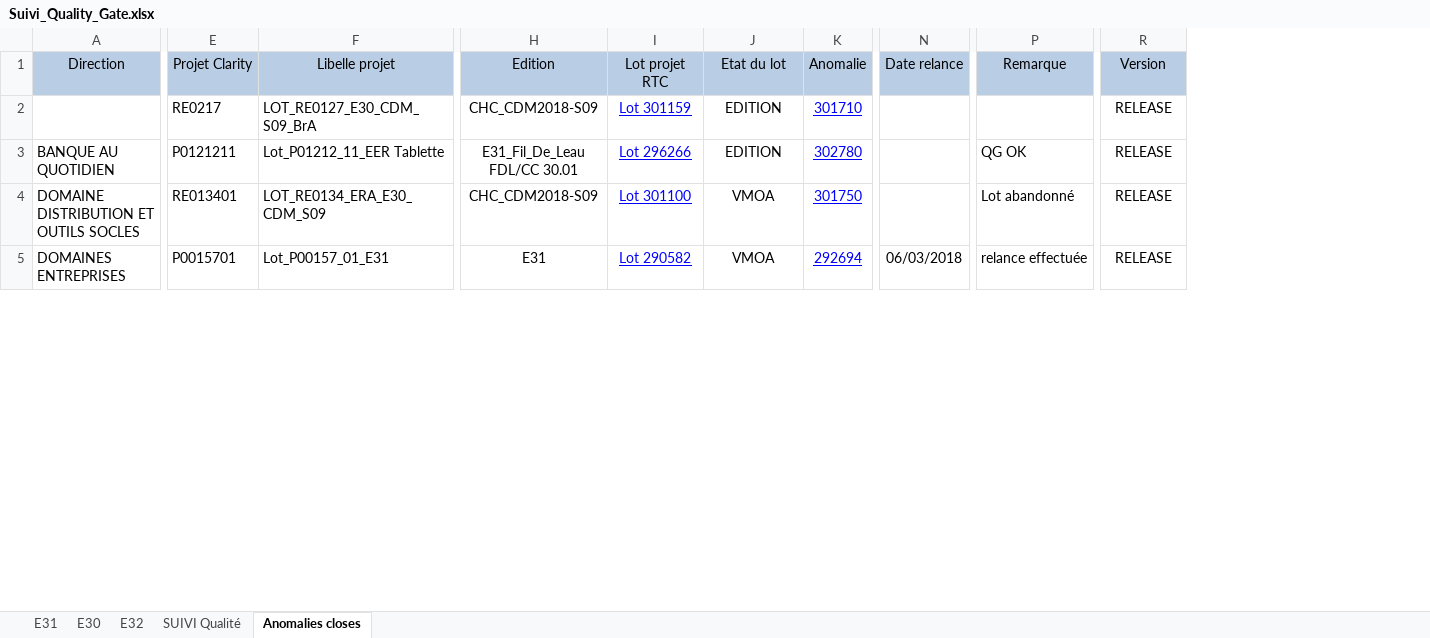
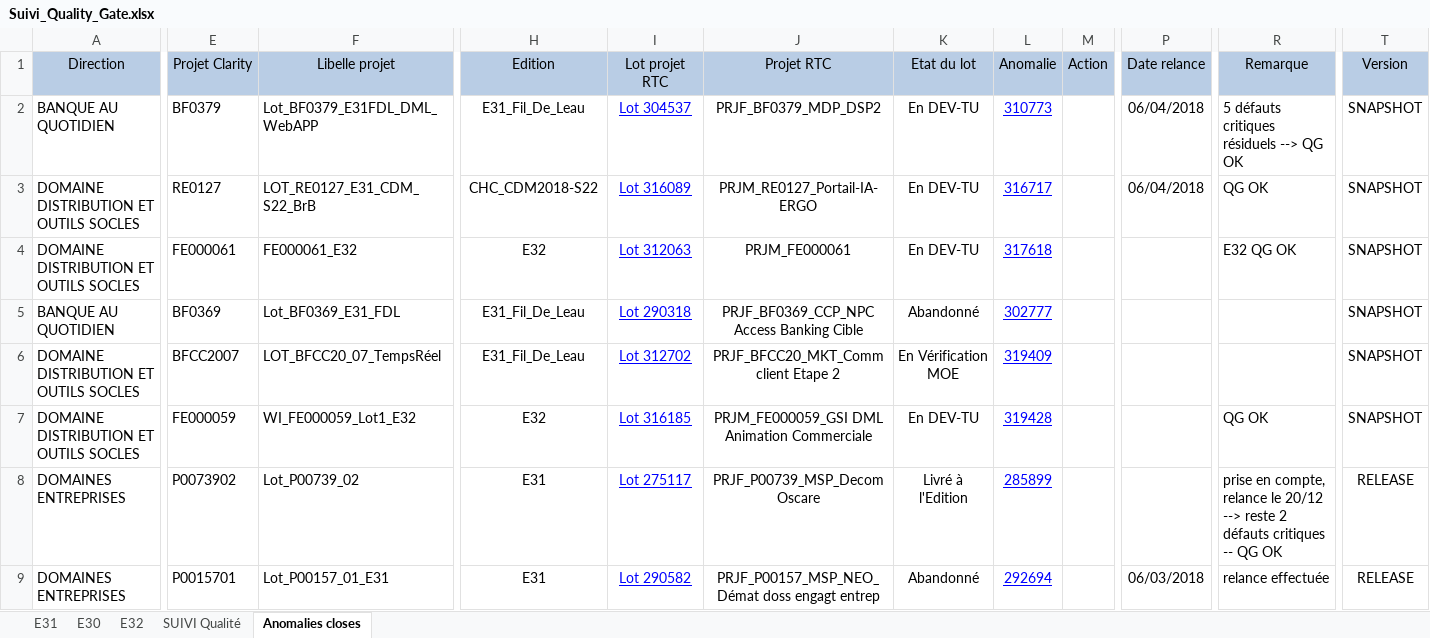
Before and after one commit to Tiggytamal/Redmine, an Excel workbook: SonarLysaFX/Suivi_Quality_Gate.xlsx, sheet Anomalies closes, drawn as a sheet; only a part is shown, gaps mark what is left out; values as stored, in another font and other column widths than the file's, no borders; removed rows and columns are numbered as before the commit, all else as after; rows hold the shown columns only; the diff covers the shown part only; the diff names each change by its address in the sheet, - before the commit and + after, or states it on an @@ line.

```diff
--- a/SonarLysaFX/Suivi_Quality_Gate.xlsx (sheet Anomalies closes)
+++ b/SonarLysaFX/Suivi_Quality_Gate.xlsx (sheet Anomalies closes)
+column J (Projet RTC), rows 2-3: PRJF_BF0379_MDP_DSP2 | PRJM_RE0127_Portail-IA-ERGO; row 9: PRJF_P00157_MSP_NEO_Démat doss engagt entrep
+column M (Action), empty
-row 2:  | RE0217 | LOT_RE0127_E30_CDM_S09_BrA | CHC_CDM2018-S09 | Lot 301159 | EDITION | 301710 |  |  | RELEASE
-E2 (Projet Clarity): P0121211
+E2 (Projet Clarity): BF0379
-F2 (Libelle projet): Lot_P01212_11_EER Tablette
+F2 (Libelle projet): Lot_BF0379_E31FDL_DML_WebAPP
-H2 (Edition): E31_Fil_De_Leau FDL/CC 30.01
+H2 (Edition): E31_Fil_De_Leau
-I2 (Lot projet RTC): Lot 296266
+I2 (Lot projet RTC): Lot 304537
-K2 (Etat du lot): EDITION
+K2 (Etat du lot): En DEV-TU
-L2 (Anomalie): 302780
+L2 (Anomalie): 310773
-P2:P3 (Date relance): (empty)
+P2:P3 (Date relance): 06/04/2018
-R2 (Remarque): QG OK
+R2 (Remarque): 5 défauts critiques résiduels --> QG OK
-T2:T3 (Version): RELEASE
+T2:T3 (Version): SNAPSHOT
-E3 (Projet Clarity): RE013401
+E3 (Projet Clarity): RE0127
-F3 (Libelle projet): LOT_RE0134_ERA_E30_CDM_S09
+F3 (Libelle projet): LOT_RE0127_E31_CDM_S22_BrB
-H3 (Edition): CHC_CDM2018-S09
+H3 (Edition): CHC_CDM2018-S22
-I3 (Lot projet RTC): Lot 301100
+I3 (Lot projet RTC): Lot 316089
-K3 (Etat du lot): VMOA
+K3 (Etat du lot): En DEV-TU
-L3 (Anomalie): 301750
+L3 (Anomalie): 316717
-R3 (Remarque): Lot abandonné
+R3 (Remarque): QG OK
+row 4: DOMAINE DISTRIBUTION ET OUTILS SOCLES | FE000061 | FE000061_E32 | E32 | Lot 312063 | PRJM_FE000061 | En DEV-TU | 317618 |  |  | E32 QG OK | SNAPSHOT
+row 5: BANQUE AU QUOTIDIEN | BF0369 | Lot_BF0369_E31_FDL | E31_Fil_De_Leau | Lot 290318 | PRJF_BF0369_CCP_NPC Access Banking Cible | Abandonné | 302777 |  |  |  | SNAPSHOT
+row 6: DOMAINE DISTRIBUTION ET OUTILS SOCLES | BFCC2007 | LOT_BFCC20_07_TempsRéel | E31_Fil_De_Leau | Lot 312702 | PRJF_BFCC20_MKT_Comm client Etape 2 | En Vérification MOE | 319409 |  |  |  | SNAPSHOT
+row 7: DOMAINE DISTRIBUTION ET OUTILS SOCLES | FE000059 | WI_FE000059_Lot1_E32 | E32 | Lot 316185 | PRJM_FE000059_GSI DML Animation Commerciale | En DEV-TU | 319428 |  |  | QG OK | SNAPSHOT
+row 8: DOMAINES ENTREPRISES | P0073902 | Lot_P00739_02 | E31 | Lot 275117 | PRJF_P00739_MSP_Decom Oscare | Livré à l'Edition | 285899 |  |  | prise en compte, relance le 20/12 --> reste 2 défauts critiques -- QG OK | RELEASE
-K9 (Etat du lot): VMOA
+K9 (Etat du lot): Abandonné
```
Also changed, not shown: 66 edited cells elsewhere in this sheet, sheet SUIVI Qualité, sheet E30, sheet E31, sheet E32, SonarLysaFX/src/resources/Suivi_Quality_GateTest.xlsx, 11 other files.
